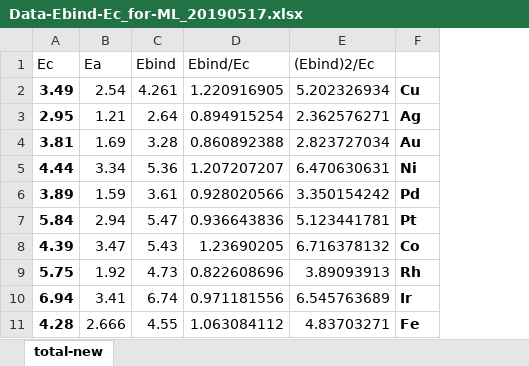
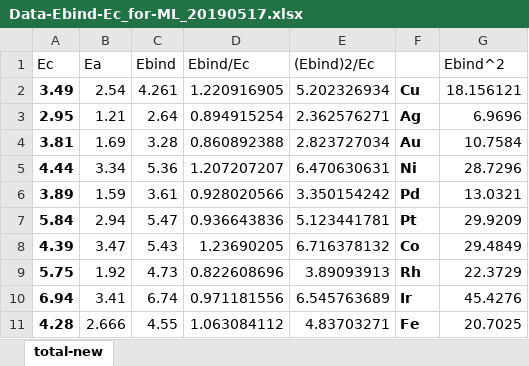
Before and after one commit to VlachosGroup/SAC-Scaling-Laws, an Excel workbook: v1/Data-Ebind-Ec_for-ML_20190517.xlsx, sheet total-new, drawn as a sheet; only a part is shown; values as stored, in another font and other column widths than the file's, no borders; charts and pictures not drawn; the diff names each change by its address in the sheet, - before the commit and + after, or states it on an @@ line.

Commit message:
add new dataset

```diff
--- a/v1/Data-Ebind-Ec_for-ML_20190517.xlsx (sheet total-new)
+++ b/v1/Data-Ebind-Ec_for-ML_20190517.xlsx (sheet total-new)
+column G (Ebind^2), rows 2-11: 18.156121 | 6.9696 | 10.7584 | 28.7296 | 13.0321 | 29.9209 | 29.4849 | 22.3729 | 45.4276 | 20.7025
```
Also changed, not shown: charts or pictures, 32 other files.
